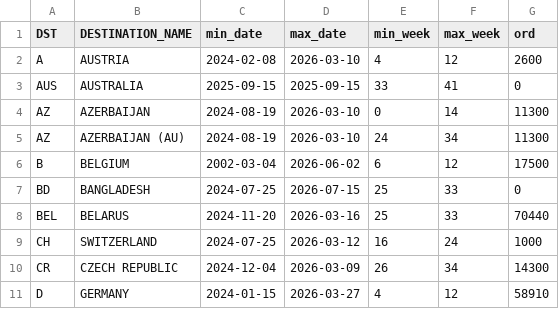
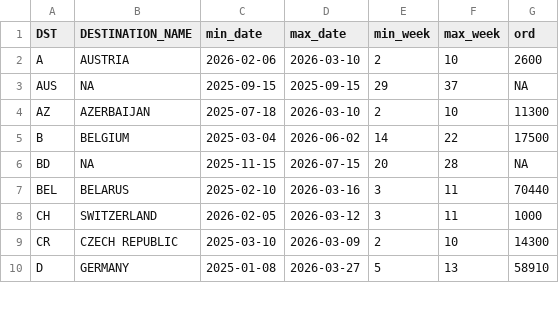
Before and after one commit to DanCevFD/del_pl_27, a CSV file: items_week.csv, drawn as a sheet; only a part is shown; the diff covers the shown part only.

Commit message:
Update items_week.csv

```diff
--- a/items_week.csv
+++ b/items_week.csv
@@ -1,11 +1,10 @@
 DST,DESTINATION_NAME,min_date,max_date,min_week,max_week,ord
-A,AUSTRIA,2024-02-08,2026-03-10,4,12,2600
-AUS,AUSTRALIA,2025-09-15,2025-09-15,33,41,0
-AZ,AZERBAIJAN,2024-08-19,2026-03-10,0,14,11300
-AZ,AZERBAIJAN (AU),2024-08-19,2026-03-10,24,34,11300
-B,BELGIUM,2002-03-04,2026-06-02,6,12,17500
-BD,BANGLADESH,2024-07-25,2026-07-15,25,33,0
-BEL,BELARUS,2024-11-20,2026-03-16,25,33,70440
-CH,SWITZERLAND,2024-07-25,2026-03-12,16,24,1000
-CR,CZECH REPUBLIC,2024-12-04,2026-03-09,26,34,14300
-D,GERMANY,2024-01-15,2026-03-27,4,12,58910
+A,AUSTRIA,2026-02-06,2026-03-10,2,10,2600
+AUS,NA,2025-09-15,2025-09-15,29,37,NA
+AZ,AZERBAIJAN,2025-07-18,2026-03-10,2,10,11300
+B,BELGIUM,2025-03-04,2026-06-02,14,22,17500
+BD,NA,2025-11-15,2026-07-15,20,28,NA
+BEL,BELARUS,2025-02-10,2026-03-16,3,11,70440
+CH,SWITZERLAND,2026-02-05,2026-03-12,3,11,1000
+CR,CZECH REPUBLIC,2025-03-10,2026-03-09,2,10,14300
+D,GERMANY,2025-01-08,2026-03-27,5,13,58910
```
Also changed, not shown: 4 removed rows and 108 edited cells elsewhere in this file.
